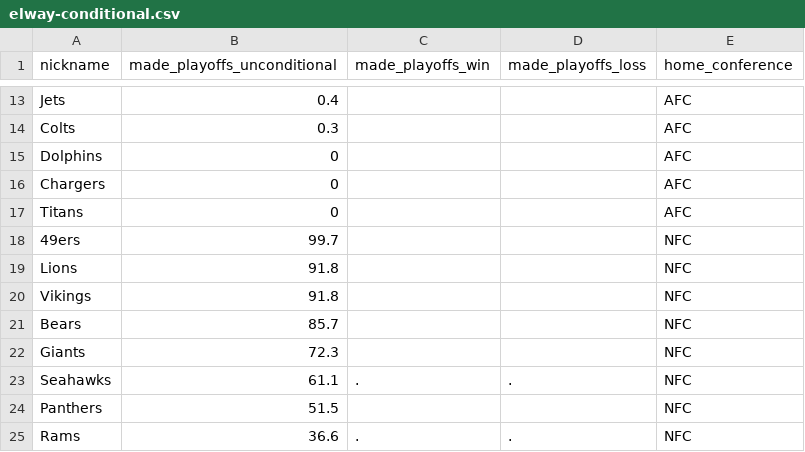
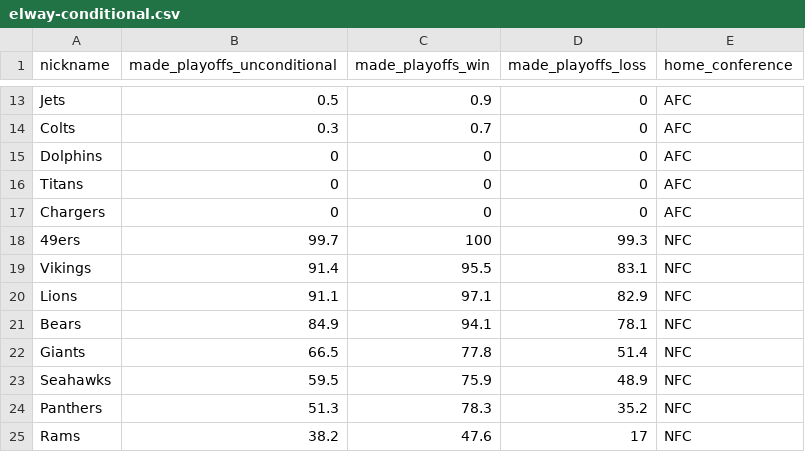
Before and after one commit to Silver-Bulletin/elway-embed-data, a CSV file: data/latest/elway-conditional.csv, drawn as a sheet; only a part is shown, gaps mark what is left out; removed rows and columns are numbered as before the commit, all else as after; the diff covers the shown part only; the diff names each change by its address in the sheet, - before the commit and + after, or states it on an @@ line.

```diff
--- a/data/latest/elway-conditional.csv
+++ b/data/latest/elway-conditional.csv
-B13 (made_playoffs_unconditional): 0.4
+B13 (made_playoffs_unconditional): 0.5
-C13 (made_playoffs_win): (empty)
+C13 (made_playoffs_win): 0.9
-D13:D15 (made_playoffs_loss): (empty)
+D13:D15 (made_playoffs_loss): 0
-C14 (made_playoffs_win): (empty)
+C14 (made_playoffs_win): 0.7
-C15 (made_playoffs_win): (empty)
+C15 (made_playoffs_win): 0
-row 16: Chargers | 0 |  |  | AFC
-C16 (made_playoffs_win): (empty)
+C16 (made_playoffs_win): 0
-D16 (made_playoffs_loss): (empty)
+D16 (made_playoffs_loss): 0
+row 17: Chargers | 0 | 0 | 0 | AFC
-C18 (made_playoffs_win): (empty)
+C18 (made_playoffs_win): 100
-D18 (made_playoffs_loss): (empty)
+D18 (made_playoffs_loss): 99.3
-row 19: Lions | 91.8 |  |  | NFC
-B19 (made_playoffs_unconditional): 91.8
+B19 (made_playoffs_unconditional): 91.4
-C19 (made_playoffs_win): (empty)
+C19 (made_playoffs_win): 95.5
-D19 (made_playoffs_loss): (empty)
+D19 (made_playoffs_loss): 83.1
+row 20: Lions | 91.1 | 97.1 | 82.9 | NFC
-B21 (made_playoffs_unconditional): 85.7
+B21 (made_playoffs_unconditional): 84.9
-C21 (made_playoffs_win): (empty)
+C21 (made_playoffs_win): 94.1
-D21 (made_playoffs_loss): (empty)
+D21 (made_playoffs_loss): 78.1
-B22 (made_playoffs_unconditional): 72.3
+B22 (made_playoffs_unconditional): 66.5
-C22 (made_playoffs_win): (empty)
+C22 (made_playoffs_win): 77.8
-D22 (made_playoffs_loss): (empty)
+D22 (made_playoffs_loss): 51.4
-B23 (made_playoffs_unconditional): 61.1
+B23 (made_playoffs_unconditional): 59.5
-C23 (made_playoffs_win): .
+C23 (made_playoffs_win): 75.9
-D23 (made_playoffs_loss): .
+D23 (made_playoffs_loss): 48.9
-B24 (made_playoffs_unconditional): 51.5
+B24 (made_playoffs_unconditional): 51.3
-C24 (made_playoffs_win): (empty)
+C24 (made_playoffs_win): 78.3
-D24 (made_playoffs_loss): (empty)
+D24 (made_playoffs_loss): 35.2
-B25 (made_playoffs_unconditional): 36.6
+B25 (made_playoffs_unconditional): 38.2
-C25 (made_playoffs_win): .
+C25 (made_playoffs_win): 47.6
-D25 (made_playoffs_loss): .
+D25 (made_playoffs_loss): 17
```
Also changed, not shown: 1 added row, 1 removed row and 51 edited cells elsewhere in this file, data/latest/elway-future-games.csv, data/latest/elway-rating-trends.csv, 44 other files.
